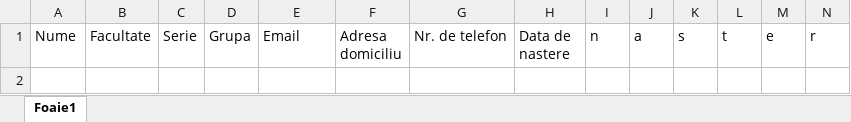
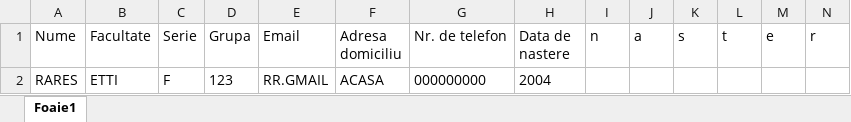
Before and after one commit to Rrares43/F08_Proiect, an Excel workbook: data.xlsx, sheet Foaie1, drawn as a sheet; only a part is shown; values as stored, in another font and other column widths than the file's, no borders; rows hold the shown columns only; the diff names each change by its address in the sheet, - before the commit and + after, or states it on an @@ line.

```diff
--- a/data.xlsx (sheet Foaie1)
+++ b/data.xlsx (sheet Foaie1)
+row 2: RARES | ETTI | F | 123 | RR.GMAIL | ACASA | 000000000 | 2004
```
Also changed, not shown: 1 other file.
